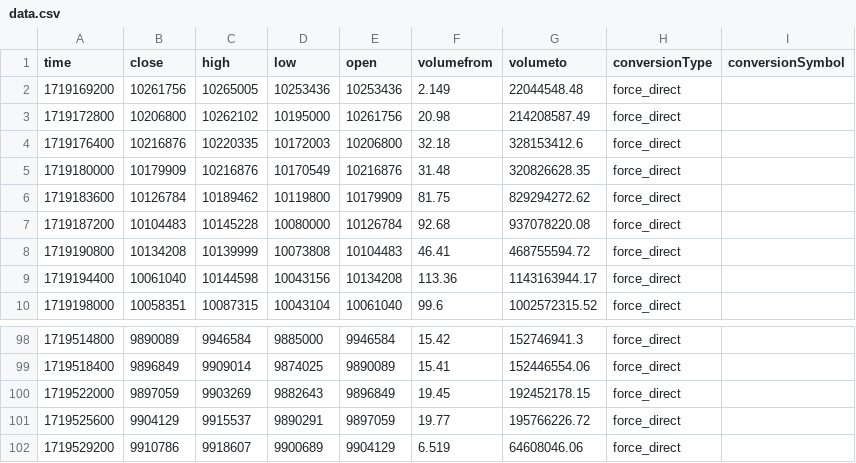
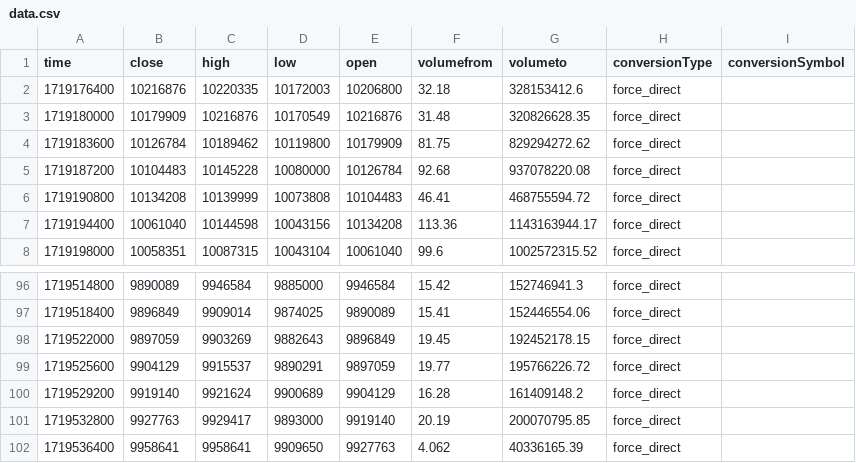
Before and after one commit to jcm2512/057_bitflyer_python, a CSV file: docs/data.csv, drawn as a sheet; only a part is shown, gaps mark what is left out.

```diff
--- a/docs/data.csv
+++ b/docs/data.csv
@@ -1,4 +1,2 @@
 time,close,high,low,open,volumefrom,volumeto,conversionType,conversionSymbol
-1719169200,10261756,10265005,10253436,10253436,2.149,22044548.48,force_direct,
-1719172800,10206800,10262102,10195000,10261756,20.98,214208587.49,force_direct,
 1719176400,10216876,10220335,10172003,10206800,32.18,328153412.6,force_direct,
@@ -101,2 +99,4 @@ time,close,high,low,open,volumefrom,volumeto,conversionType,conversionSymbol
 1719525600,9904129,9915537,9890291,9897059,19.77,195766226.72,force_direct,
-1719529200,9910786,9918607,9900689,9904129,6.519,64608046.06,force_direct,
+1719529200,9919140,9921624,9900689,9904129,16.28,161409148.2,force_direct,
+1719532800,9927763,9929417,9893000,9919140,20.19,200070795.85,force_direct,
+1719536400,9958641,9958641,9909650,9927763,4.062,40336165.39,force_direct,
```
Also changed, not shown: 2 other files.
